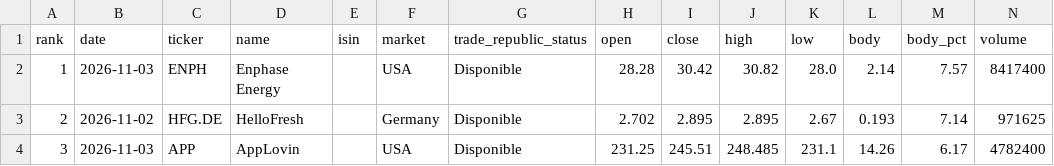
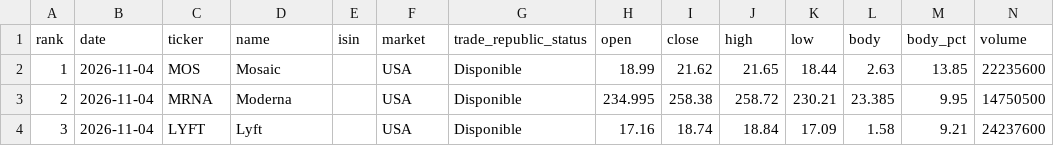
Before and after one commit to instialejandro-stack/stock-candle-scanner-actions, a CSV file: output/top10_bullish_candles.csv, drawn as a sheet; only a part is shown; the diff covers the shown part only.

```diff
--- a/output/top10_bullish_candles.csv
+++ b/output/top10_bullish_candles.csv
@@ -1,4 +1,4 @@
 rank,date,ticker,name,isin,market,trade_republic_status,open,close,high,low,body,body_pct,volume
-1,2026-11-03,ENPH,Enphase Energy,,USA,Disponible,28.28,30.42,30.82,28.0,2.14,7.57,8417400
-2,2026-11-02,HFG.DE,HelloFresh,,Germany,Disponible,2.702,2.895,2.895,2.67,0.193,7.14,971625
-3,2026-11-03,APP,AppLovin,,USA,Disponible,231.25,245.51,248.485,231.1,14.26,6.17,4782400
+1,2026-11-04,MOS,Mosaic,,USA,Disponible,18.99,21.62,21.65,18.44,2.63,13.85,22235600
+2,2026-11-04,MRNA,Moderna,,USA,Disponible,234.995,258.38,258.72,230.21,23.385,9.95,14750500
+3,2026-11-04,LYFT,Lyft,,USA,Disponible,17.16,18.74,18.84,17.09,1.58,9.21,24237600
```
Also changed, not shown: 74 edited cells elsewhere in this file, output/history_intraday_candidates.csv, output/history_top10_bullish_candles.csv, 2 other files.
